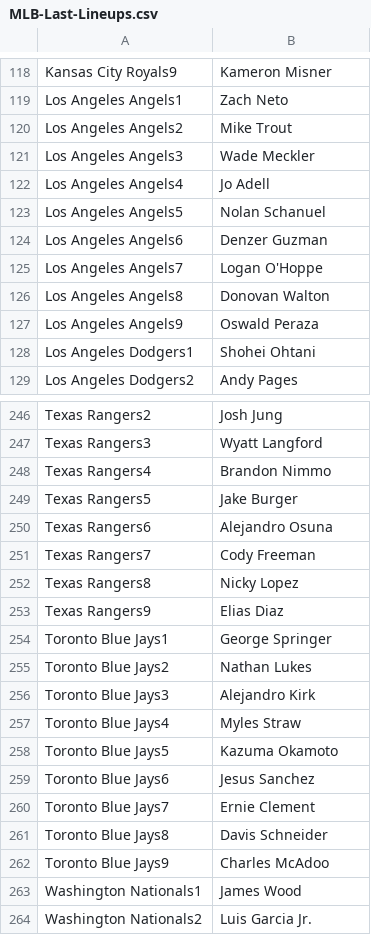
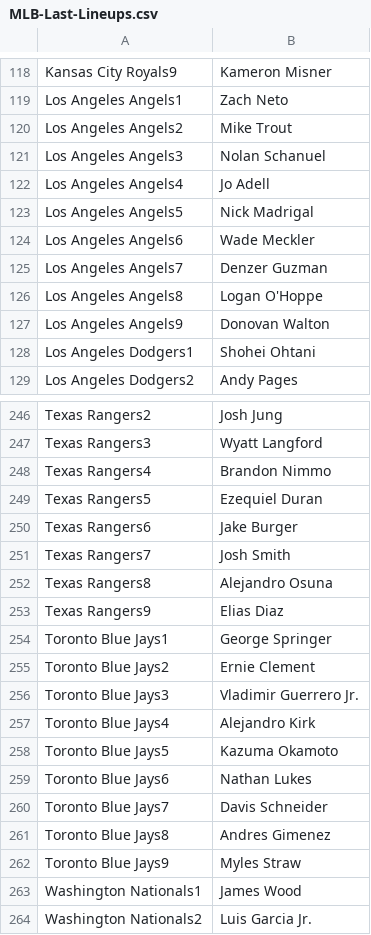
Before and after one commit to jack-simon4/jacks-models, a CSV file: src/assets/MLB-Last-Lineups.csv, drawn as a sheet; only a part is shown, gaps mark what is left out; the diff covers the shown part only.

```diff
--- a/src/assets/MLB-Last-Lineups.csv
+++ b/src/assets/MLB-Last-Lineups.csv
@@ -120,9 +120,9 @@ Los Angeles Angels1,Zach Neto
 Los Angeles Angels2,Mike Trout
-Los Angeles Angels3,Wade Meckler
+Los Angeles Angels3,Nolan Schanuel
 Los Angeles Angels4,Jo Adell
-Los Angeles Angels5,Nolan Schanuel
-Los Angeles Angels6,Denzer Guzman
-Los Angeles Angels7,Logan O'Hoppe
-Los Angeles Angels8,Donovan Walton
-Los Angeles Angels9,Oswald Peraza
+Los Angeles Angels5,Nick Madrigal
+Los Angeles Angels6,Wade Meckler
+Los Angeles Angels7,Denzer Guzman
+Los Angeles Angels8,Logan O'Hoppe
+Los Angeles Angels9,Donovan Walton
 Los Angeles Dodgers1,Shohei Ohtani
@@ -248,16 +248,16 @@ Texas Rangers3,Wyatt Langford
 Texas Rangers4,Brandon Nimmo
-Texas Rangers5,Jake Burger
-Texas Rangers6,Alejandro Osuna
-Texas Rangers7,Cody Freeman
-Texas Rangers8,Nicky Lopez
+Texas Rangers5,Ezequiel Duran
+Texas Rangers6,Jake Burger
+Texas Rangers7,Josh Smith
+Texas Rangers8,Alejandro Osuna
 Texas Rangers9,Elias Diaz
 Toronto Blue Jays1,George Springer
-Toronto Blue Jays2,Nathan Lukes
-Toronto Blue Jays3,Alejandro Kirk
-Toronto Blue Jays4,Myles Straw
+Toronto Blue Jays2,Ernie Clement
+Toronto Blue Jays3,Vladimir Guerrero Jr.
+Toronto Blue Jays4,Alejandro Kirk
 Toronto Blue Jays5,Kazuma Okamoto
-Toronto Blue Jays6,Jesus Sanchez
-Toronto Blue Jays7,Ernie Clement
-Toronto Blue Jays8,Davis Schneider
-Toronto Blue Jays9,Charles McAdoo
+Toronto Blue Jays6,Nathan Lukes
+Toronto Blue Jays7,Davis Schneider
+Toronto Blue Jays8,Andres Gimenez
+Toronto Blue Jays9,Myles Straw
 Washington Nationals1,James Wood
```
Also changed, not shown: 58 edited cells elsewhere in this file, src/assets/MLB-Lineups.csv, src/assets/MLB-Player-Props.csv, 1 other file.
